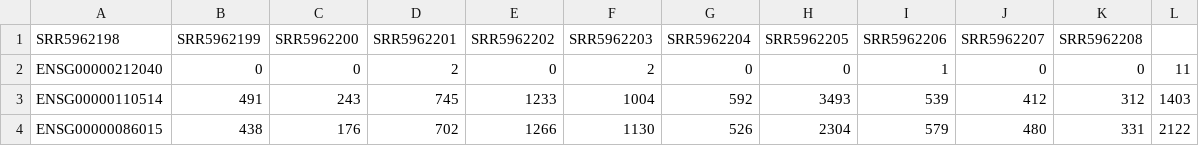
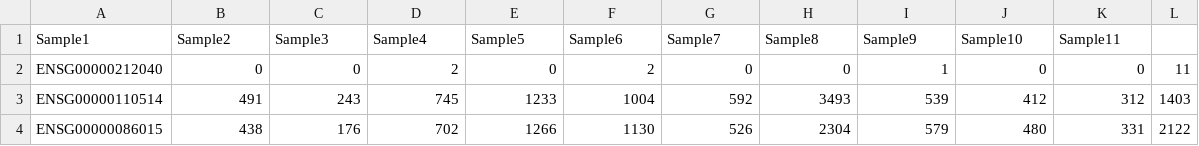
Before and after one commit to karakulahg/TEffectR, a TSV file: sampleInputs/gene.counts.tsv, drawn as a sheet; only a part is shown.

```diff
--- a/sampleInputs/gene.counts.tsv
+++ b/sampleInputs/gene.counts.tsv
@@ -1,2 +1,2 @@
-SRR5962198	SRR5962199	SRR5962200	SRR5962201	SRR5962202	SRR5962203	SRR5962204	SRR5962205	SRR5962206	SRR5962207	SRR5962208
+Sample1	Sample2	Sample3	Sample4	Sample5	Sample6	Sample7	Sample8	Sample9	Sample10	Sample11	
 ENSG00000212040	0	0	2	0	2	0	0	1	0	0	11
```
Also changed, not shown: sampleInputs/sum.repeat.counts.tsv.
